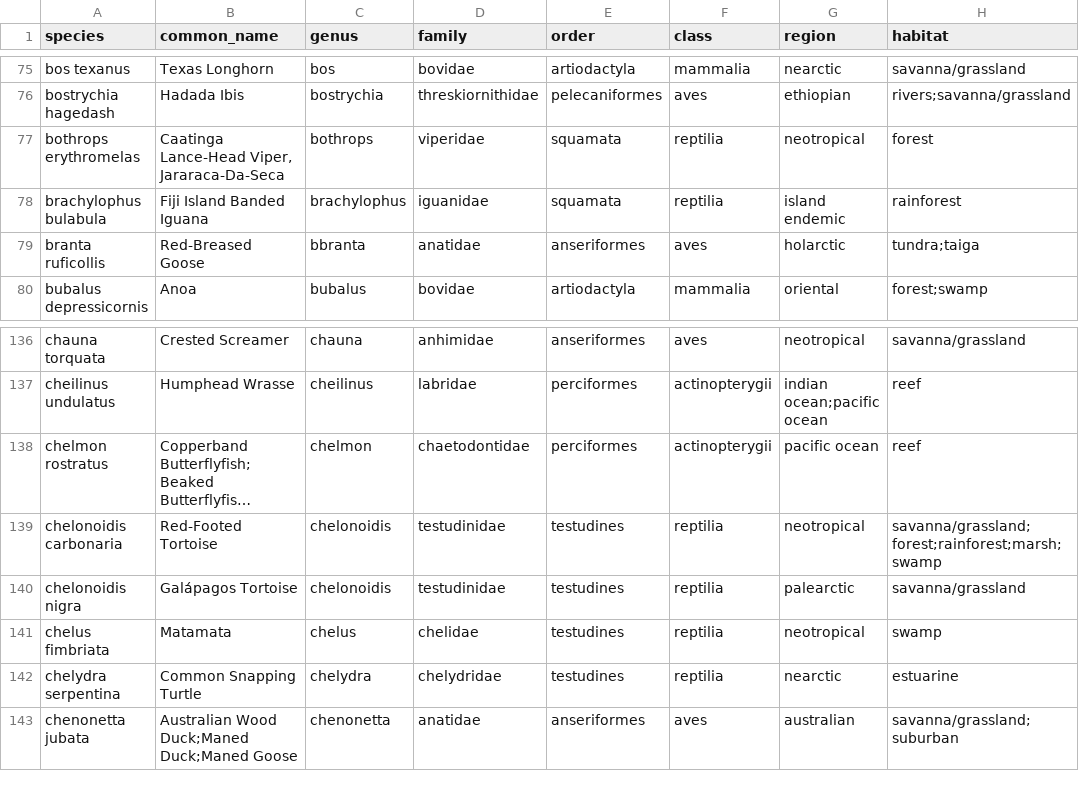
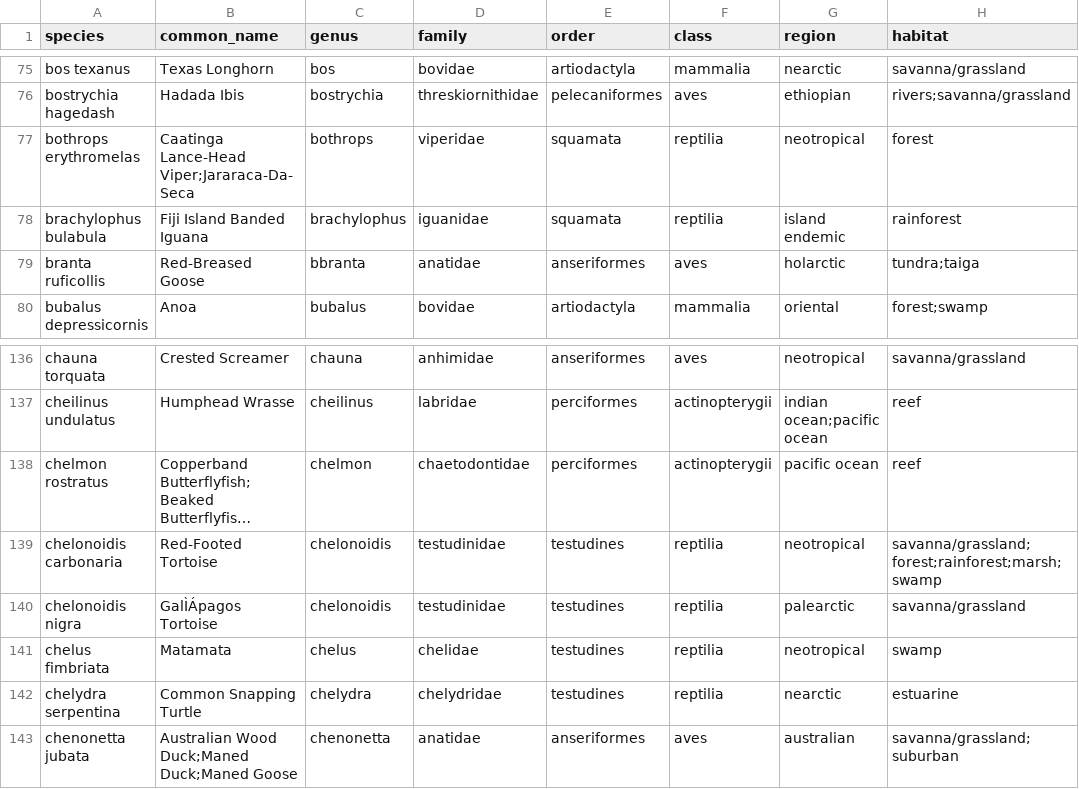
Before and after one commit to akeenan2/paradigm, a CSV file: db/species.csv, drawn as a sheet; only a part is shown, gaps mark what is left out; long unchanged cells end in …; the diff names each change by its address in the sheet, - before the commit and + after, or states it on an @@ line.

```diff
--- a/db/species.csv
+++ b/db/species.csv
-B77 (common_name): Caatinga Lance-Head Viper, Jararaca-Da-Seca
+B77 (common_name): Caatinga Lance-Head Viper;Jararaca-Da-Seca
-B140 (common_name): Galápagos Tortoise
+B140 (common_name): GalÌÁpagos Tortoise
```
Also changed, not shown: 1 other file.
